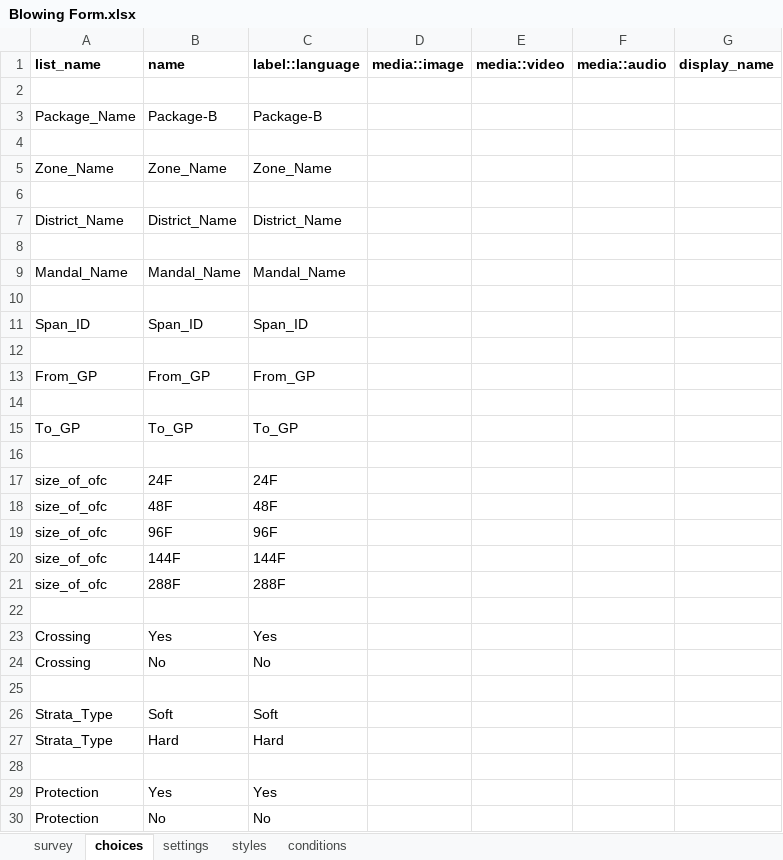
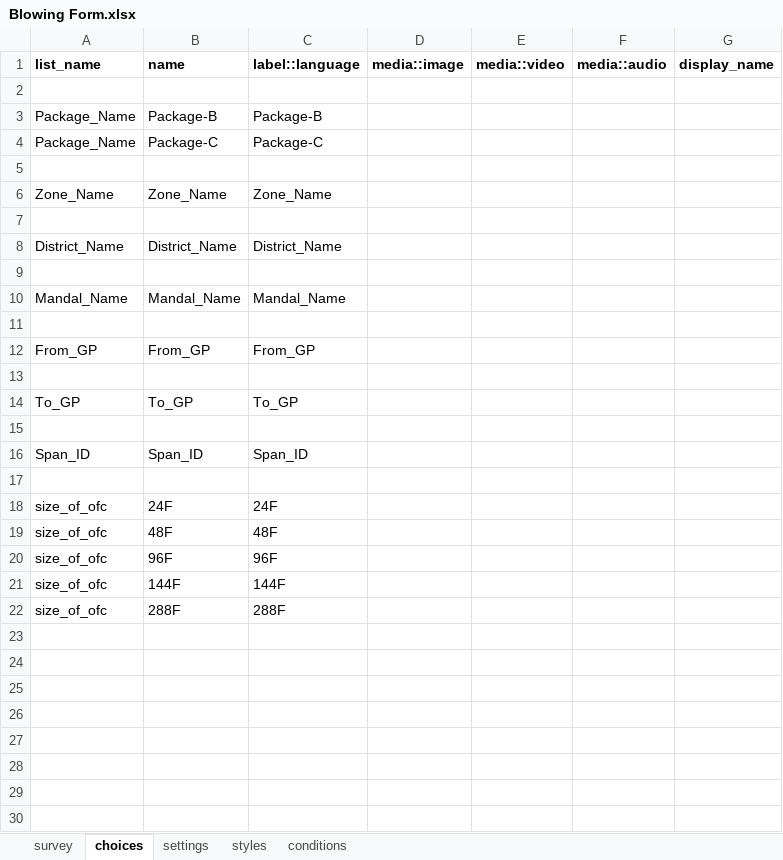
Before and after one commit to parthSTL/Field-Force-Forms, an Excel workbook: Form/Blowing Form.xlsx, sheet choices, drawn as a sheet; values as stored, in another font and other column widths than the file's, no borders; removed rows and columns are numbered as before the commit, all else as after; the diff names each change by its address in the sheet, - before the commit and + after, or states it on an @@ line.

```diff
--- a/Form/Blowing Form.xlsx (sheet choices)
+++ b/Form/Blowing Form.xlsx (sheet choices)
+row 4: Package_Name | Package-C | Package-C
-row 12: (empty)
+row 15: (empty)
@@ row 11 moved to row 16: Span_ID @@
-row 22: (empty)
-row 23: Crossing | Yes | Yes
-row 24: Crossing | No | No
-row 25: (empty)
-row 26: Strata_Type | Soft | Soft
-row 27: Strata_Type | Hard | Hard
-row 28: (empty)
-row 29: Protection | Yes | Yes
-row 30: Protection | No | No
```
Also changed, not shown: sheet survey, sheet settings, Form/DIT Form.xlsx, Form/DRT Form.xlsx, 22 other files.
